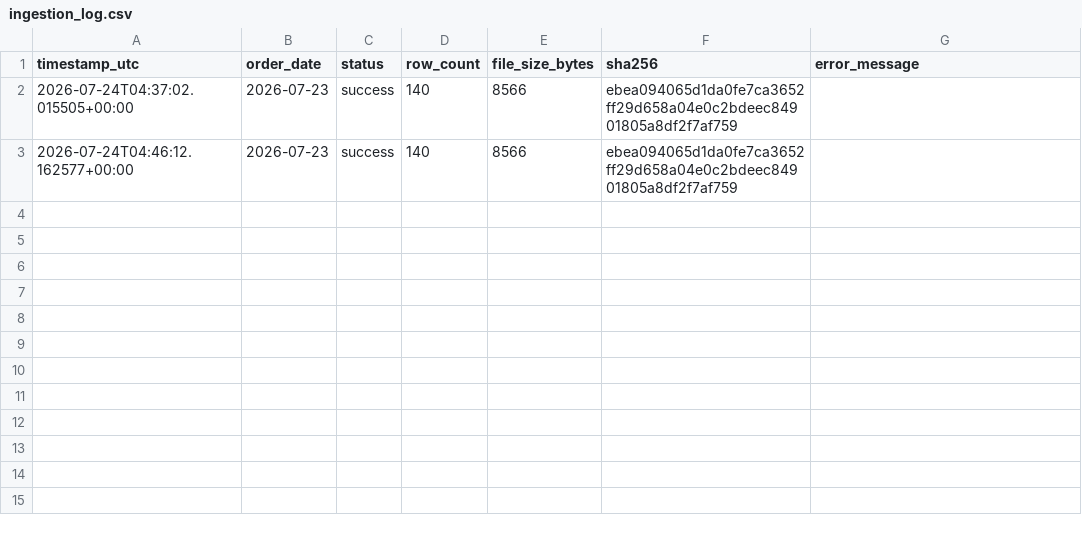
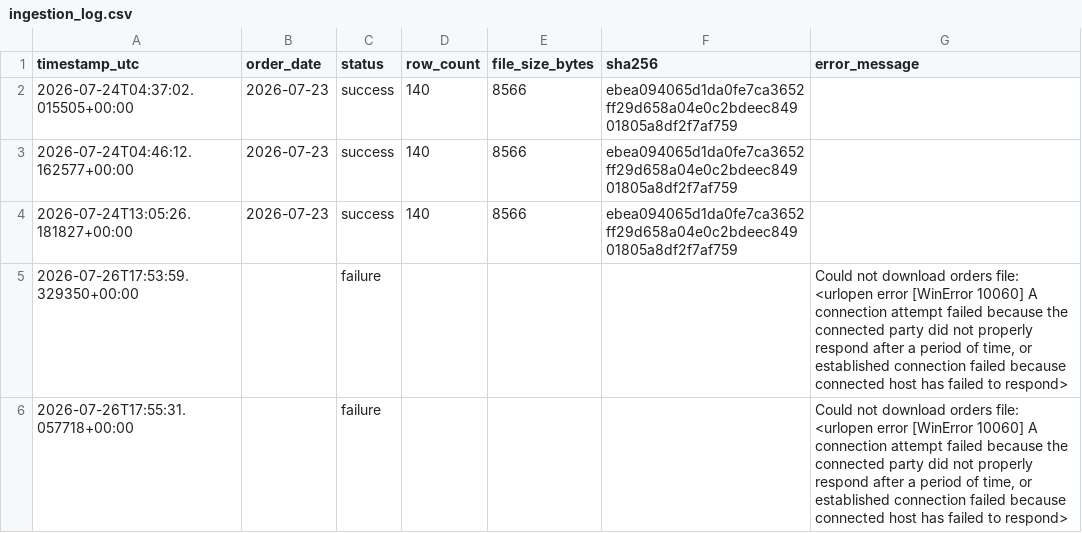
Before and after one commit to caden-collier/Group5-Project-BZAN545, a CSV file: data/logs/ingestion_log.csv, drawn as a sheet; the diff names each change by its address in the sheet, - before the commit and + after, or states it on an @@ line.

```diff
--- a/data/logs/ingestion_log.csv
+++ b/data/logs/ingestion_log.csv
+row 4: 2026-07-24T13:05:26.181827+00:00 | 2026-07-23 | success | 140 | 8566 | ebea094065d1da0fe7ca3652ff29d658a04e0c2bdeec84901805a8df2f7af759
+row 5: 2026-07-26T17:53:59.329350+00:00 |  | failure |  |  |  | Could not download orders file: <urlopen error [WinError 10060] A connection attempt failed because the connected party did not properly respond after a period of time, or established connection failed because connected host has failed to respond>
+row 6: 2026-07-26T17:55:31.057718+00:00 |  | failure |  |  |  | Could not download orders file: <urlopen error [WinError 10060] A connection attempt failed because the connected party did not properly respond after a period of time, or established connection failed because connected host has failed to respond>
```
